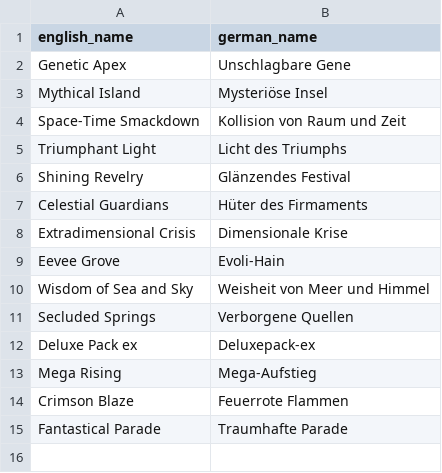
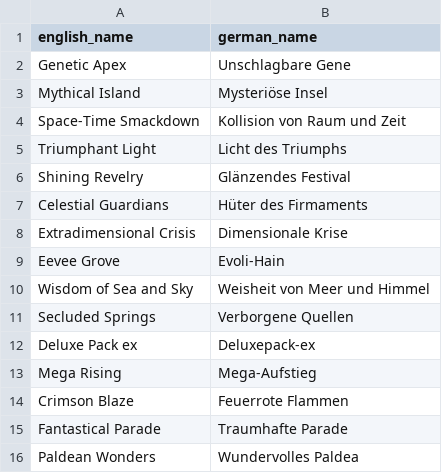
Before and after one commit to nyxdis/tcgp-tracker, a CSV file: data/set_translations.csv, drawn as a sheet.

```diff
--- a/data/set_translations.csv
+++ b/data/set_translations.csv
@@ -15 +15,2 @@ Crimson Blaze,Feuerrote Flammen
 Fantastical Parade,Traumhafte Parade
+Paldean Wonders,Wundervolles Paldea
```
Also changed, not shown: data/sets.csv.
